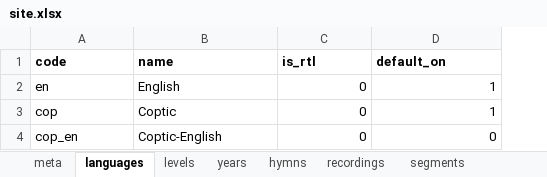
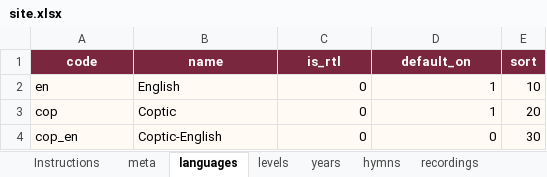
Before and after one commit to pierre-2005/stmina-hymns-school, an Excel workbook: content/site.xlsx, sheet languages, drawn as a sheet; values as stored, in another font and other column widths than the file's, no borders; table styles not drawn; the diff names each change by its address in the sheet, - before the commit and + after, or states it on an @@ line.

```diff
--- a/content/site.xlsx (sheet languages)
+++ b/content/site.xlsx (sheet languages)
+sheet tab: Instructions
+column E (sort), rows 2-4: 10 | 20 | 30
@@ A1:D1 fill: none → #7A263F, text colour: black → #FFFFFF, alignment: left → center @@
-A2:D4 fill: none
+A2:D4 fill: #FFFAF4
```
Also changed, not shown: sheet recordings, sheet segments, sheet hymns, sheet years, sheet levels, sheet meta, 40 other files.
